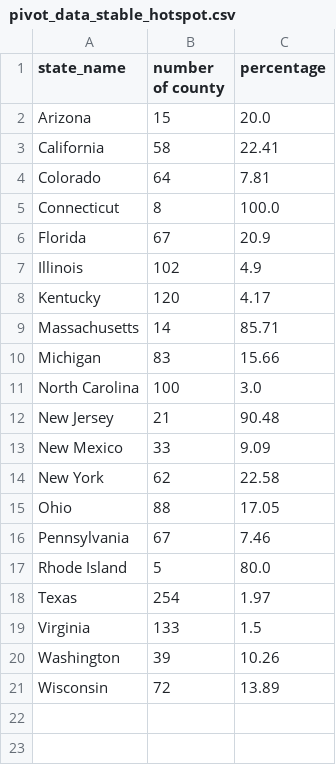
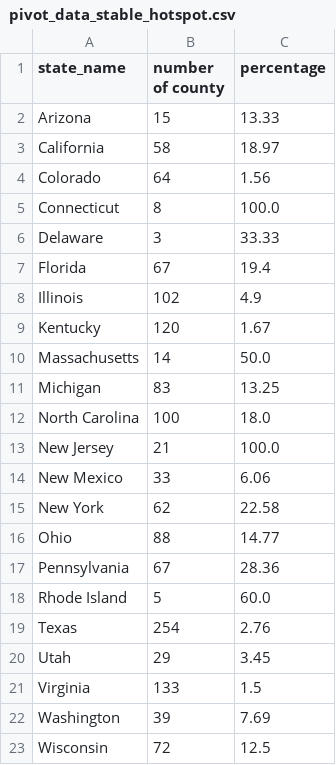
Before and after one commit to GeoDaCenter/covid-v3, a CSV file: weekly-report/csvs/pivot_data_stable_hotspot.csv, drawn as a sheet.

```diff
--- a/weekly-report/csvs/pivot_data_stable_hotspot.csv
+++ b/weekly-report/csvs/pivot_data_stable_hotspot.csv
@@ -1,21 +1,23 @@
 state_name,number of county,percentage
-Arizona,15,20.0
-California,58,22.41
-Colorado,64,7.81
+Arizona,15,13.33
+California,58,18.97
+Colorado,64,1.56
 Connecticut,8,100.0
-Florida,67,20.9
+Delaware,3,33.33
+Florida,67,19.4
 Illinois,102,4.9
-Kentucky,120,4.17
-Massachusetts,14,85.71
-Michigan,83,15.66
-North Carolina,100,3.0
-New Jersey,21,90.48
-New Mexico,33,9.09
+Kentucky,120,1.67
+Massachusetts,14,50.0
+Michigan,83,13.25
+North Carolina,100,18.0
+New Jersey,21,100.0
+New Mexico,33,6.06
 New York,62,22.58
-Ohio,88,17.05
-Pennsylvania,67,7.46
-Rhode Island,5,80.0
-Texas,254,1.97
+Ohio,88,14.77
+Pennsylvania,67,28.36
+Rhode Island,5,60.0
+Texas,254,2.76
+Utah,29,3.45
 Virginia,133,1.5
-Washington,39,10.26
-Wisconsin,72,13.89
+Washington,39,7.69
+Wisconsin,72,12.5
```
Also changed, not shown: weekly-report/csvs/full_data_emerging_hotspot.csv, weekly-report/csvs/full_data_emerging_hotspot_adjusted.csv, 9 other files.
